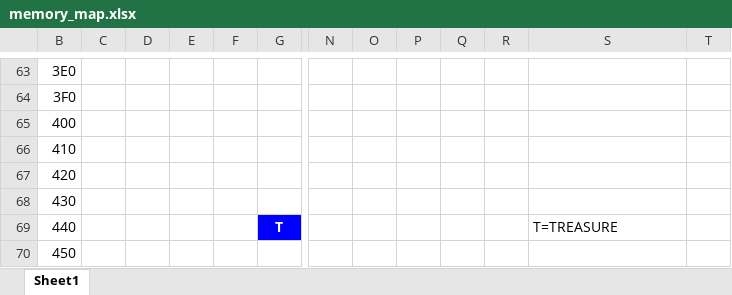
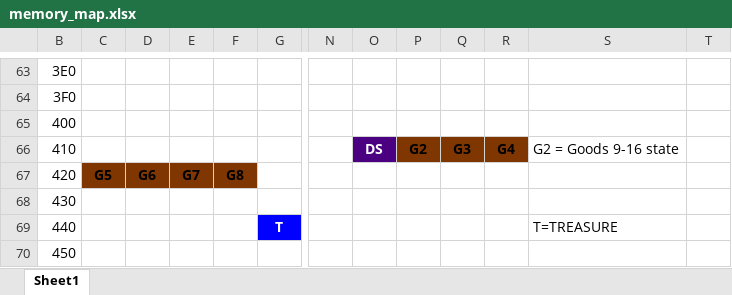
Before and after one commit to greenbrettmichael/memcardrex-plugins-LODEdit, an Excel workbook: LODEdit/Additional/memory_map.xlsx, sheet Sheet1, drawn as a sheet; only a part is shown, gaps mark what is left out; values as stored, in another font and other column widths than the file's, no borders; the diff names each change by its address in the sheet, - before the commit and + after, or states it on an @@ line.

Commit message:
goods memory map

```diff
--- a/LODEdit/Additional/memory_map.xlsx (sheet Sheet1)
+++ b/LODEdit/Additional/memory_map.xlsx (sheet Sheet1)
-O66: (empty)
+O66: DS
-O66 fill: none
+O66 fill: #4B0082
-P66: (empty)
+P66: G2
-P66:R66 fill: none
+P66:R66 fill: #803600
-Q66: (empty)
+Q66: G3
-R66: (empty)
+R66: G4
-S66: (empty)
+S66: G2 = Goods 9-16 state
-C67: (empty)
+C67: G5
-C67:F67 fill: none
+C67:F67 fill: #803600
-D67: (empty)
+D67: G6
-E67: (empty)
+E67: G7
-F67: (empty)
+F67: G8
```
